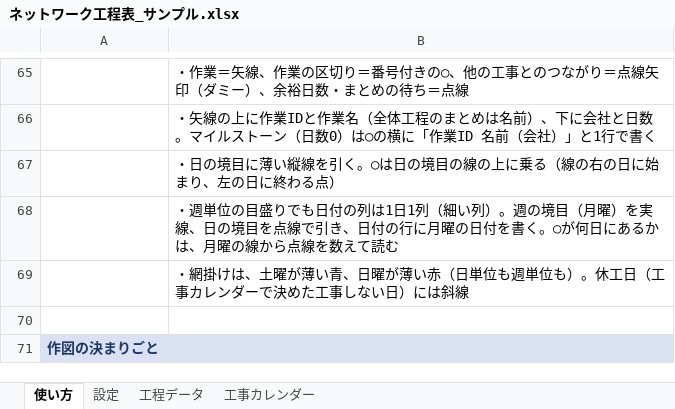
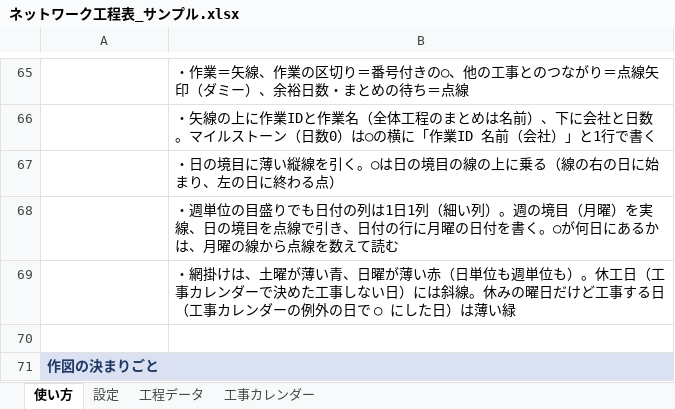
Before and after one commit to hhpp9970-hash/networkproject, an Excel workbook: ネットワーク工程表_サンプル.xlsx, sheet 使い方, drawn as a sheet; only a part is shown, gaps mark what is left out; values as stored, in another font and other column widths than the file's, no borders; the diff names each change by its address in the sheet, - before the commit and + after, or states it on an @@ line.

```diff
--- a/ネットワーク工程表_サンプル.xlsx (sheet 使い方)
+++ b/ネットワーク工程表_サンプル.xlsx (sheet 使い方)
-B69: …には斜線
+B69: …には斜線。休みの曜日だけど工事する日（工事カレンダーの例外の日で ○ にした日）は薄い緑
```
Also changed, not shown: sheet 工事カレンダー, 10 other files.
